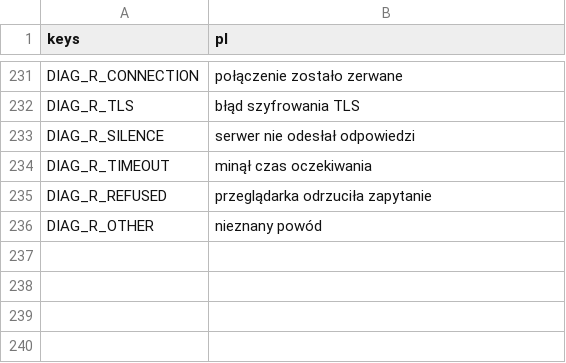
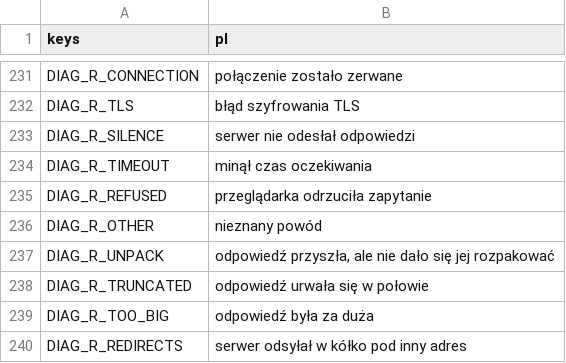
Before and after one commit to sodorn/kury, a CSV file: data/strings.csv, drawn as a sheet; only a part is shown, gaps mark what is left out; the diff names each change by its address in the sheet, - before the commit and + after, or states it on an @@ line.

```diff
--- a/data/strings.csv
+++ b/data/strings.csv
+row 237: DIAG_R_UNPACK | odpowiedź przyszła, ale nie dało się jej rozpakować
+row 238: DIAG_R_TRUNCATED | odpowiedź urwała się w połowie
+row 239: DIAG_R_TOO_BIG | odpowiedź była za duża
+row 240: DIAG_R_REDIRECTS | serwer odsyłał w kółko pod inny adres
```
Also changed, not shown: 6 other files.
